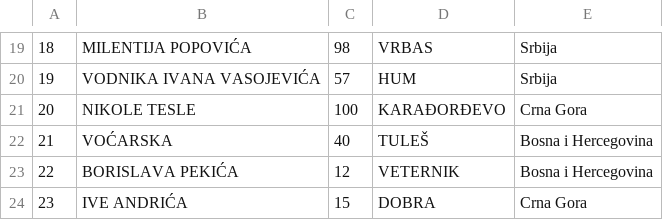
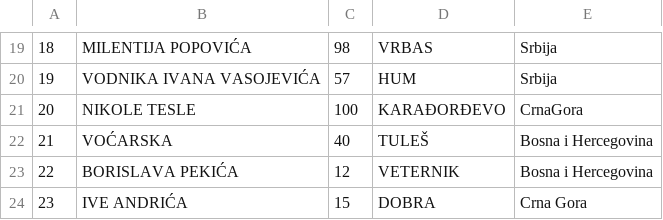
Before and after one commit to bgdj11/OISISI-project, a CSV file: CLI/Data/adrese.csv, drawn as a sheet; only a part is shown, gaps mark what is left out.

```diff
--- a/CLI/Data/adrese.csv
+++ b/CLI/Data/adrese.csv
@@ -20,3 +20,3 @@
 19,VODNIKA IVANA VASOJEVIĆA,57,HUM,Srbija
-20,NIKOLE TESLE,100,KARAĐORĐEVO,Crna Gora
+20,NIKOLE TESLE,100,KARAĐORĐEVO,CrnaGora
 21,VOĆARSKA,40,TULEŠ,Bosna i Hercegovina
```
Also changed, not shown: CLI/Data/indeksi.csv, CLI/Data/predmeti.csv, 10 other files.
